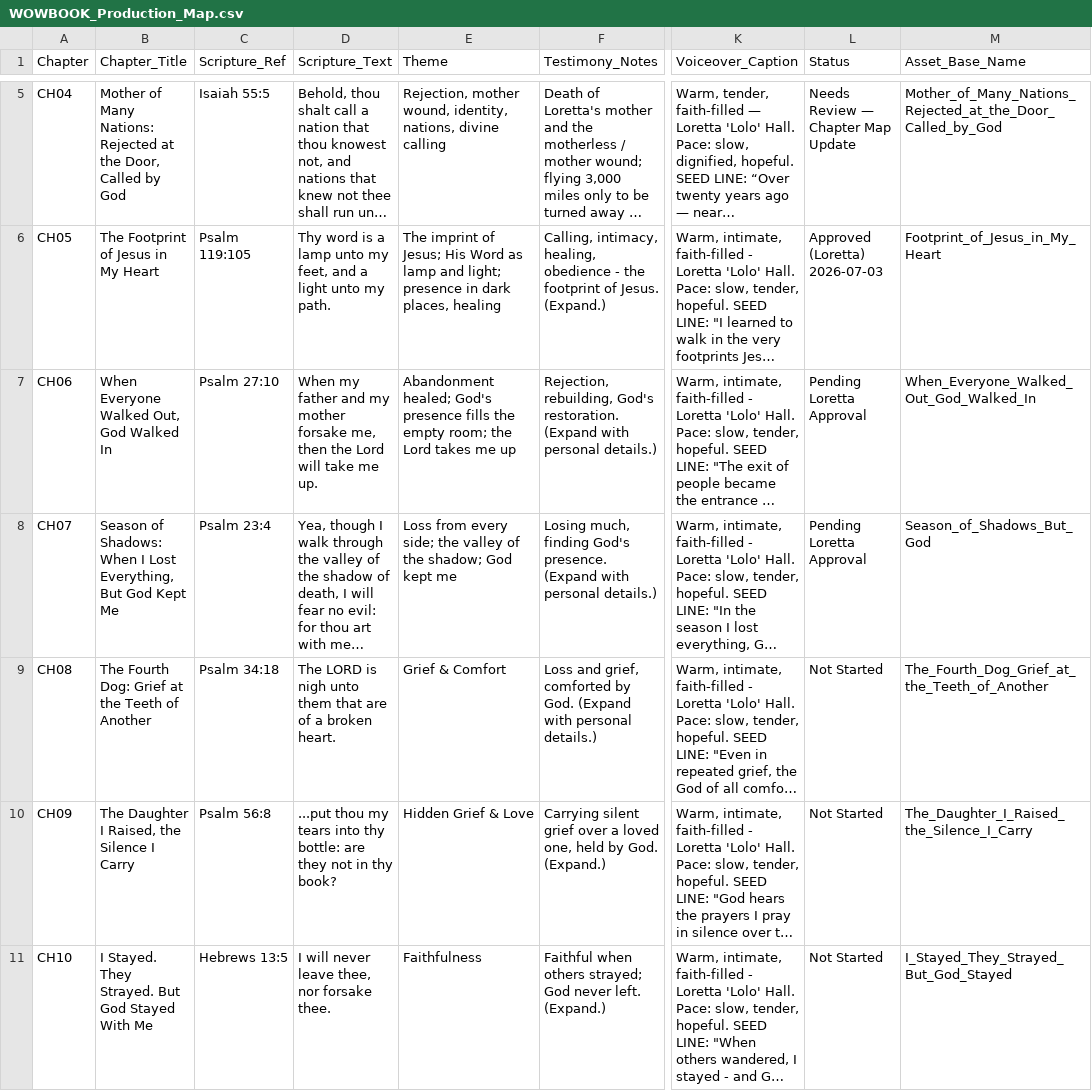
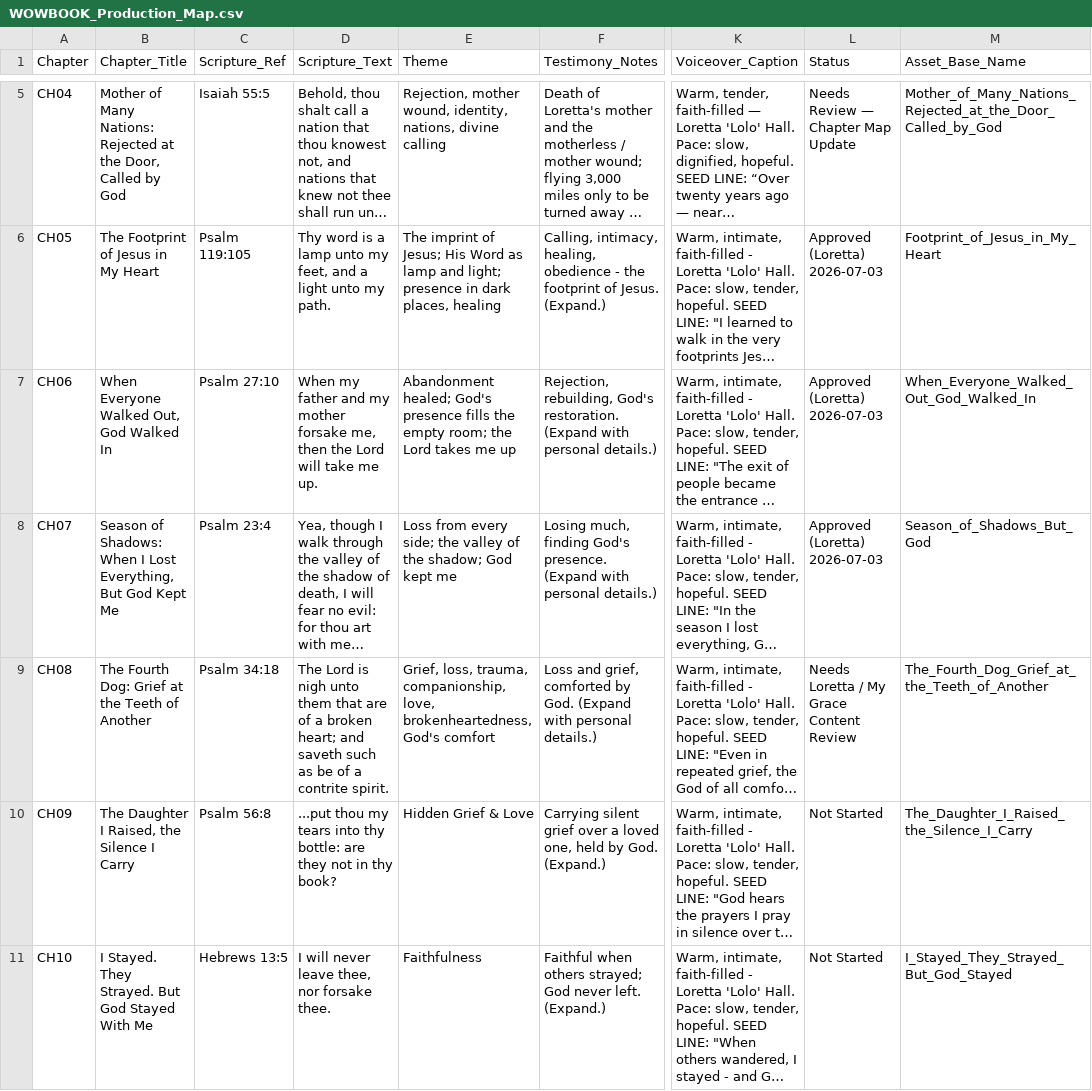
Before and after one commit to hallgross/Onedrive_Folder_Scripts, a CSV file: WOW Book – This Is How You Walk on Water/WOWBOOK_Production_Map.csv, drawn as a sheet; only a part is shown, gaps mark what is left out; long unchanged cells end in …; the diff names each change by its address in the sheet, - before the commit and + after, or states it on an @@ line.

```diff
--- a/WOW Book – This Is How You Walk on Water/WOWBOOK_Production_Map.csv
+++ b/WOW Book – This Is How You Walk on Water/WOWBOOK_Production_Map.csv
-L7:L8 (Status): Pending Loretta Approval
+L7:L8 (Status): Approved (Loretta) 2026-07-03
-D9 (Scripture_Text): The LORD is nigh unto them that are of a broken heart.
+D9 (Scripture_Text): The Lord is nigh unto them that are of a broken heart; and saveth such as be of a contrite spirit.
-E9 (Theme): Grief & Comfort
+E9 (Theme): Grief, loss, trauma, companionship, love, brokenheartedness, God's comfort
-L9 (Status): Not Started
+L9 (Status): Needs Loretta / My Grace Content Review
```
Also changed, not shown: WOW Book – This Is How You Walk on Water/WOWBOOK_Chapter_Assembly_Tracker.csv, WOW Book – This Is How You Walk on Water/WOW_Master_Chapters.csv, 6 other files.
